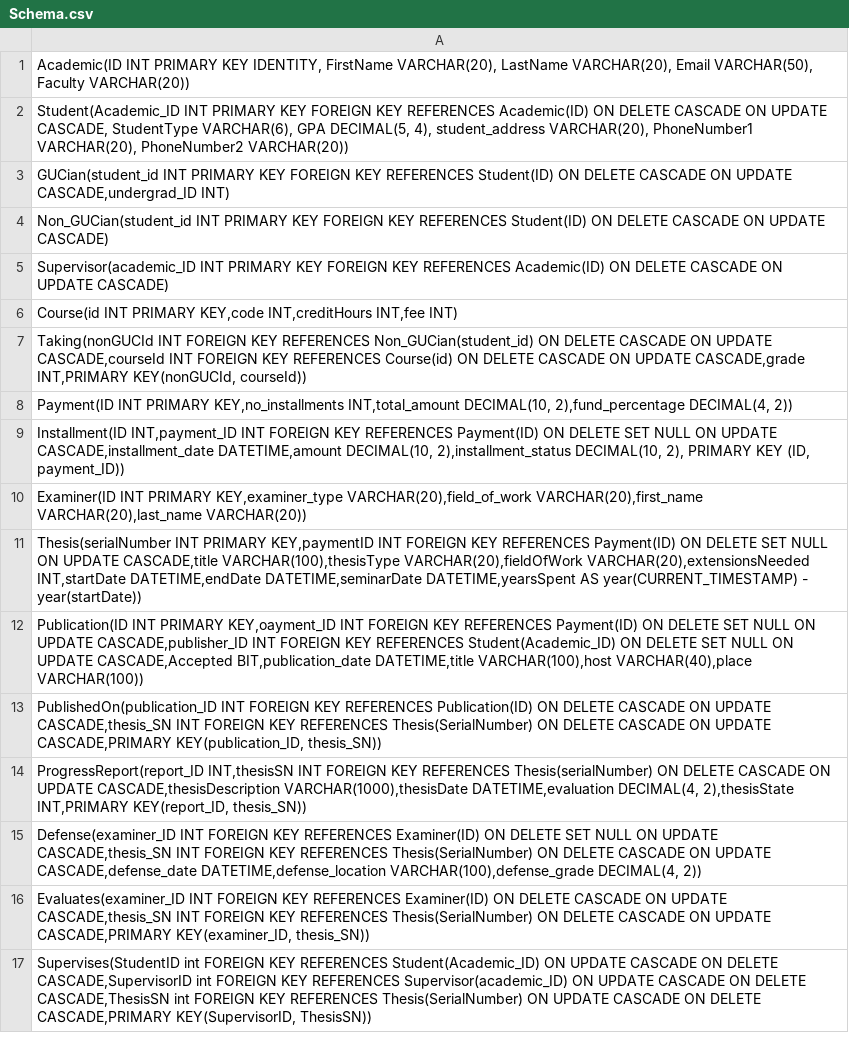
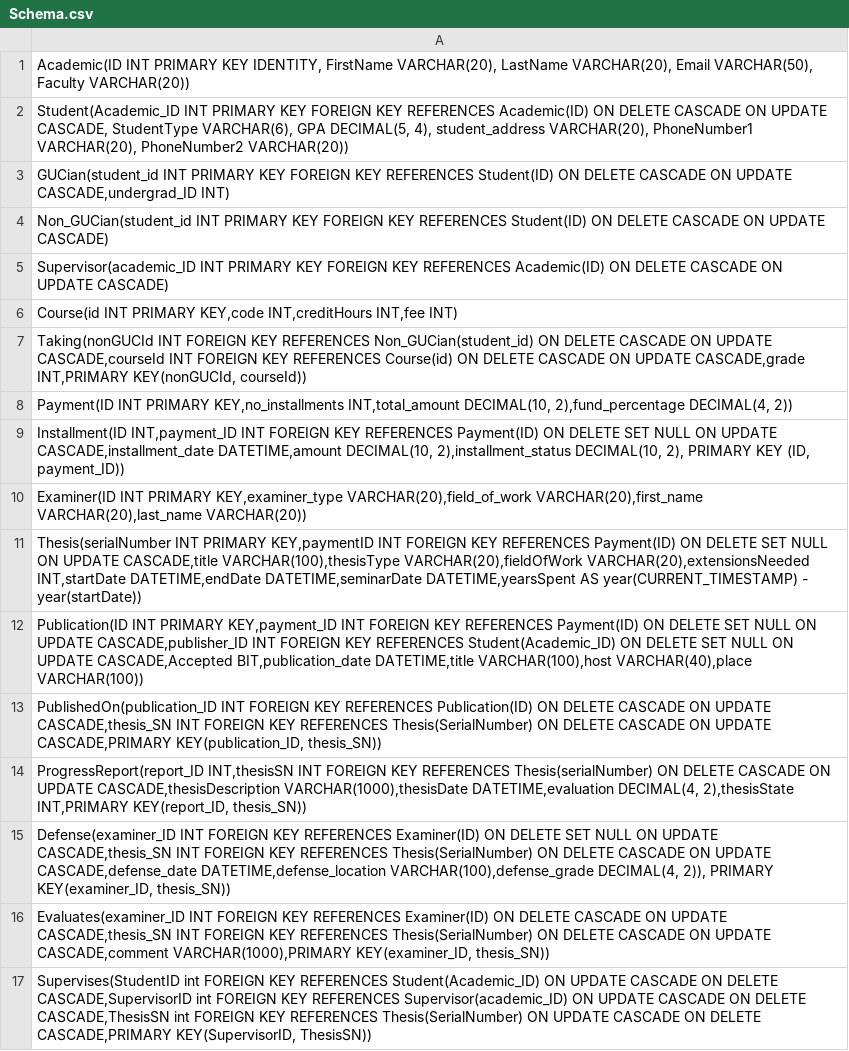
Before and after one commit to Ahmad45123/db1-project, a CSV file: Submission/Schema.csv, drawn as a sheet.

Commit message:
updated schema.csv for submission
- added primary key to defense
- added comment attribute to evaluates relation.

```diff
--- a/Submission/Schema.csv
+++ b/Submission/Schema.csv
@@ -11,7 +11,7 @@ Examiner(ID INT PRIMARY KEY,examiner_type VARCHAR(20),field_of_work VARCHAR(20),
 Thesis(serialNumber INT PRIMARY KEY,paymentID INT FOREIGN KEY REFERENCES Payment(ID) ON DELETE SET NULL ON UPDATE CASCADE,title VARCHAR(100),thesisType VARCHAR(20),fieldOfWork VARCHAR(20),extensionsNeeded INT,startDate DATETIME,endDate DATETIME,seminarDate DATETIME,yearsSpent AS year(CURRENT_TIMESTAMP) - year(startDate)) ||
-Publication(ID INT PRIMARY KEY,oayment_ID INT FOREIGN KEY REFERENCES Payment(ID) ON DELETE SET NULL ON UPDATE CASCADE,publisher_ID INT FOREIGN KEY REFERENCES Student(Academic_ID) ON DELETE SET NULL ON UPDATE CASCADE,Accepted BIT,publication_date DATETIME,title VARCHAR(100),host VARCHAR(40),place VARCHAR(100)) ||
+Publication(ID INT PRIMARY KEY,payment_ID INT FOREIGN KEY REFERENCES Payment(ID) ON DELETE SET NULL ON UPDATE CASCADE,publisher_ID INT FOREIGN KEY REFERENCES Student(Academic_ID) ON DELETE SET NULL ON UPDATE CASCADE,Accepted BIT,publication_date DATETIME,title VARCHAR(100),host VARCHAR(40),place VARCHAR(100)) ||
 PublishedOn(publication_ID INT FOREIGN KEY REFERENCES Publication(ID) ON DELETE CASCADE ON UPDATE CASCADE,thesis_SN INT FOREIGN KEY REFERENCES Thesis(SerialNumber) ON DELETE CASCADE ON UPDATE CASCADE,PRIMARY KEY(publication_ID, thesis_SN)) ||
 ProgressReport(report_ID INT,thesisSN INT FOREIGN KEY REFERENCES Thesis(serialNumber) ON DELETE CASCADE ON UPDATE CASCADE,thesisDescription VARCHAR(1000),thesisDate DATETIME,evaluation DECIMAL(4, 2),thesisState INT,PRIMARY KEY(report_ID, thesis_SN)) ||
-Defense(examiner_ID INT FOREIGN KEY REFERENCES Examiner(ID) ON DELETE SET NULL ON UPDATE CASCADE,thesis_SN INT FOREIGN KEY REFERENCES Thesis(SerialNumber) ON DELETE CASCADE ON UPDATE CASCADE,defense_date DATETIME,defense_location VARCHAR(100),defense_grade DECIMAL(4, 2)) ||
-Evaluates(examiner_ID INT FOREIGN KEY REFERENCES Examiner(ID) ON DELETE CASCADE ON UPDATE CASCADE,thesis_SN INT FOREIGN KEY REFERENCES Thesis(SerialNumber) ON DELETE CASCADE ON UPDATE CASCADE,PRIMARY KEY(examiner_ID, thesis_SN)) ||
+Defense(examiner_ID INT FOREIGN KEY REFERENCES Examiner(ID) ON DELETE SET NULL ON UPDATE CASCADE,thesis_SN INT FOREIGN KEY REFERENCES Thesis(SerialNumber) ON DELETE CASCADE ON UPDATE CASCADE,defense_date DATETIME,defense_location VARCHAR(100),defense_grade DECIMAL(4, 2)), PRIMARY KEY(examiner_ID, thesis_SN)) ||
+Evaluates(examiner_ID INT FOREIGN KEY REFERENCES Examiner(ID) ON DELETE CASCADE ON UPDATE CASCADE,thesis_SN INT FOREIGN KEY REFERENCES Thesis(SerialNumber) ON DELETE CASCADE ON UPDATE CASCADE,comment VARCHAR(1000),PRIMARY KEY(examiner_ID, thesis_SN)) ||
 Supervises(StudentID int FOREIGN KEY REFERENCES Student(Academic_ID) ON UPDATE CASCADE ON DELETE CASCADE,SupervisorID int FOREIGN KEY REFERENCES Supervisor(academic_ID) ON UPDATE CASCADE ON DELETE CASCADE,ThesisSN int FOREIGN KEY REFERENCES Thesis(SerialNumber) ON UPDATE CASCADE ON DELETE CASCADE,PRIMARY KEY(SupervisorID, ThesisSN)) ||
```
